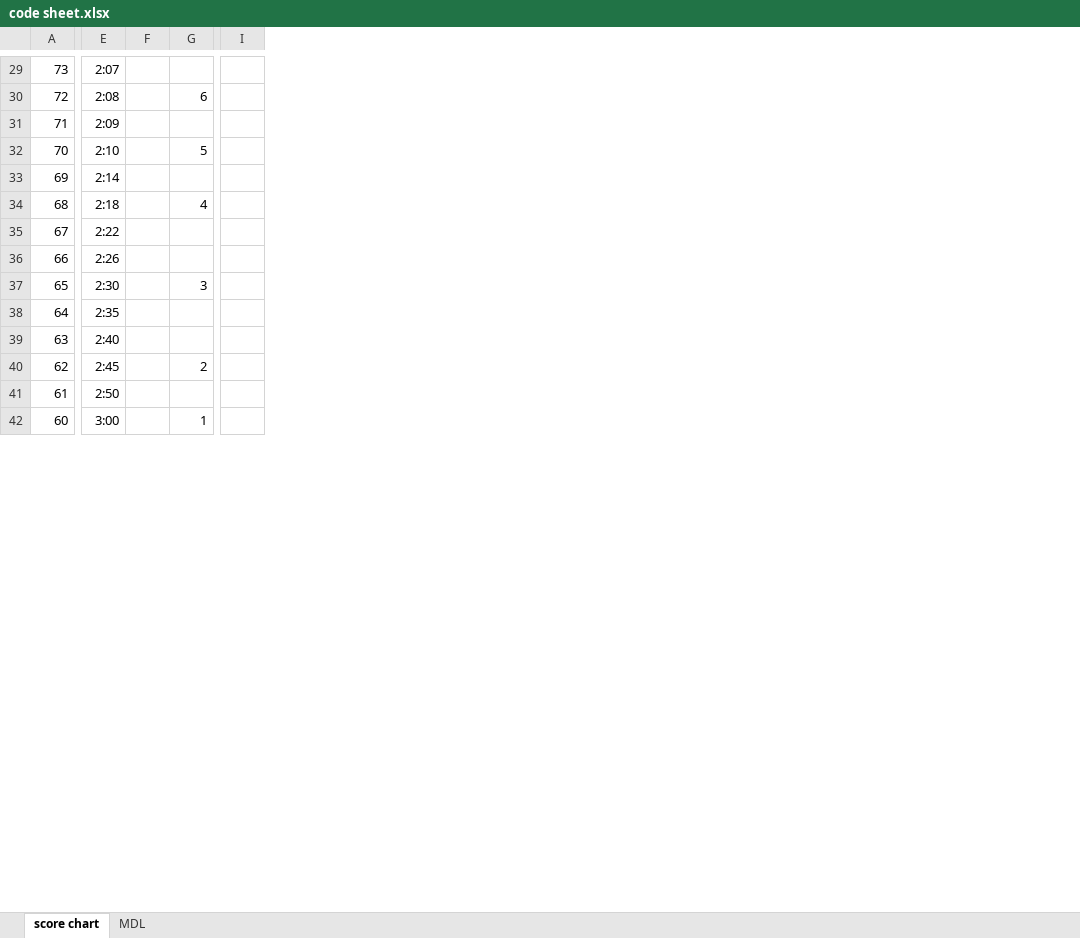
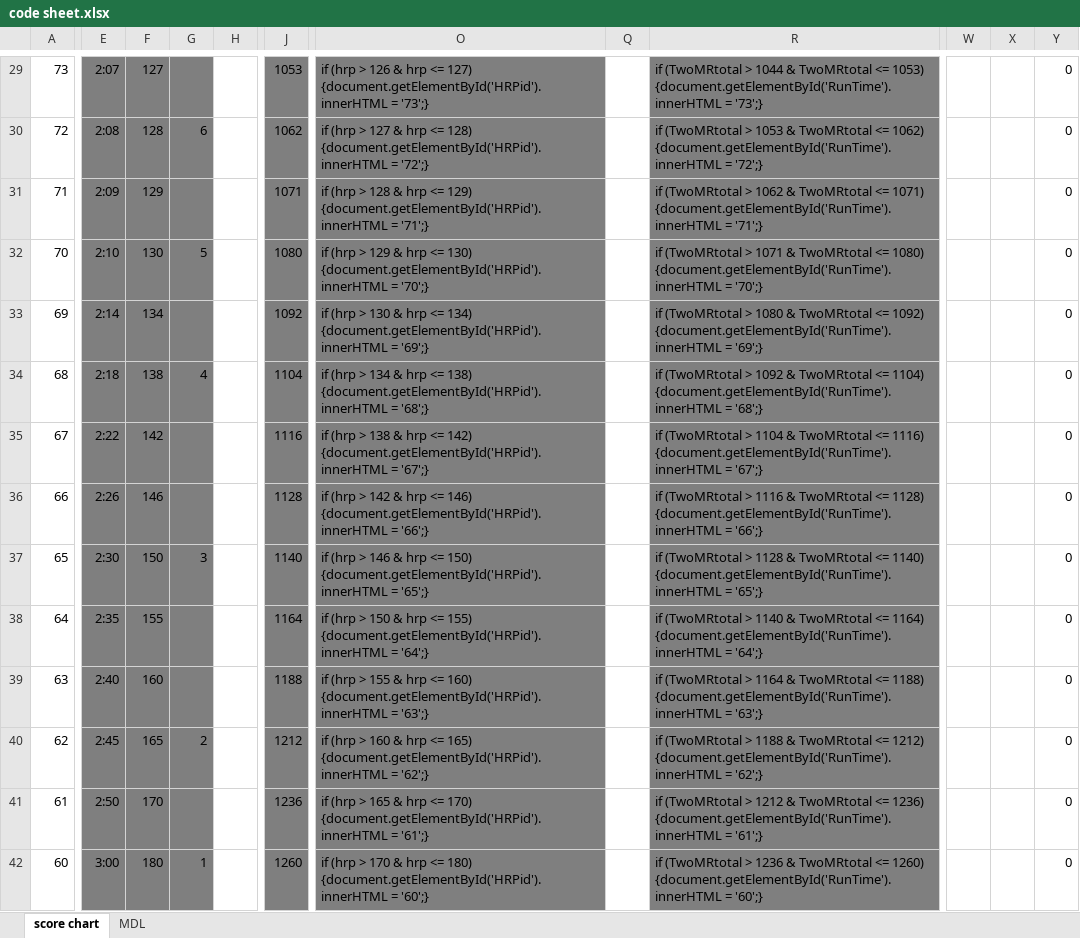
Before and after one commit to peoplecure/ACFT, an Excel workbook: code sheet.xlsx, sheet score chart, drawn as a sheet; only a part is shown, gaps mark what is left out; values as stored, in another font and other column widths than the file's, no borders; removed rows and columns are numbered as before the commit, all else as after; the diff covers the shown part only; the diff names each change by its address in the sheet, - before the commit and + after, or states it on an @@ line.

```diff
--- a/code sheet.xlsx (sheet score chart)
+++ b/code sheet.xlsx (sheet score chart)
-column F, empty
+column F, rows 29-42: 127 | 128 | 129 | 130 | 134 | 138 | 142 | 146 | 150 | 155 | 160 | 165 | 170 | 180
+column H, empty
-column I, empty
+column J, rows 29-42: 1053 | 1062 | 1071 | 1080 | 1092 | 1104 | 1116 | 1128 | 1140 | 1164 | 1188 | 1212 | 1236 | 1260
+column O, rows 29-42: if (hrp > 126 & hrp <= 127) {document.getElementById('HRPid').innerHTML = '73';} | if (hrp > 127 & hrp <= 128) {document.getElementById('HRPid').innerHTML = '72';} | if (hrp > 128 & hrp <= 129) {document.getElementById('HRPid').innerHTML = '71';} | if (hrp > 129 & hrp <= 130) {document.getElementById('HRPid').innerHTML = '70';} | if (hrp > 130 & hrp <= 134) {document.getElementById('HRPid').innerHTML = '69';} | if (hrp > 134 & hrp <= 138) {document.getElementById('HRPid').innerHTML = '68';} | if (hrp > 138 & hrp <= 142) {document.getElementById('HRPid').innerHTML = '67';} | if (hrp > 142 & hrp <= 146) {document.getElementById('HRPid').innerHTML = '66';} | if (hrp > 146 & hrp <= 150) {document.getElementById('HRPid').innerHTML = '65';} | if (hrp > 150 & hrp <= 155) {document.getElementById('HRPid').innerHTML = '64';} | if (hrp > 155 & hrp <= 160) {document.getElementById('HRPid').innerHTML = '63';} | if (hrp > 160 & hrp <= 165) {document.getElementById('HRPid').innerHTML = '62';} | if (hrp > 165 & hrp <= 170) {document.getElementById('HRPid').innerHTML = '61';} | if (hrp > 170 & hrp <= 180) {document.getElementById('HRPid').innerHTML = '60';}
+column Q, empty
+column R, rows 29-42: if (TwoMRtotal > 1044 & TwoMRtotal <= 1053) {document.getElementById('RunTime').innerHTML = '73';} | if (TwoMRtotal > 1053 & TwoMRtotal <= 1062) {document.getElementById('RunTime').innerHTML = '72';} | if (TwoMRtotal > 1062 & TwoMRtotal <= 1071) {document.getElementById('RunTime').innerHTML = '71';} | if (TwoMRtotal > 1071 & TwoMRtotal <= 1080) {document.getElementById('RunTime').innerHTML = '70';} | if (TwoMRtotal > 1080 & TwoMRtotal <= 1092) {document.getElementById('RunTime').innerHTML = '69';} | if (TwoMRtotal > 1092 & TwoMRtotal <= 1104) {document.getElementById('RunTime').innerHTML = '68';} | if (TwoMRtotal > 1104 & TwoMRtotal <= 1116) {document.getElementById('RunTime').innerHTML = '67';} | if (TwoMRtotal > 1116 & TwoMRtotal <= 1128) {document.getElementById('RunTime').innerHTML = '66';} | if (TwoMRtotal > 1128 & TwoMRtotal <= 1140) {document.getElementById('RunTime').innerHTML = '65';} | if (TwoMRtotal > 1140 & TwoMRtotal <= 1164) {document.getElementById('RunTime').innerHTML = '64';} | if (TwoMRtotal > 1164 & TwoMRtotal <= 1188) {document.getElementById('RunTime').innerHTML = '63';} | if (TwoMRtotal > 1188 & TwoMRtotal <= 1212) {document.getElementById('RunTime').innerHTML = '62';} | if (TwoMRtotal > 1212 & TwoMRtotal <= 1236) {document.getElementById('RunTime').innerHTML = '61';} | if (TwoMRtotal > 1236 & TwoMRtotal <= 1260) {document.getElementById('RunTime').innerHTML = '60';}
+column W, empty
+column X, empty
+column Y, rows 29-42: all 0
-E29:E42 fill: none
+E29:E42 fill: #7F7F7F
-G29:G42 fill: none
+G29:G42 fill: #7F7F7F
```
Also changed, not shown: 4 added columns and cell formats elsewhere in this sheet, sheet MDL, hidden cells, 2 other files.
